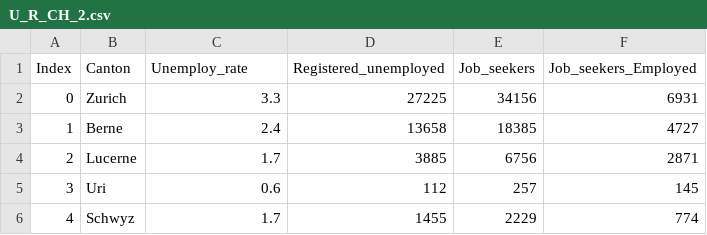
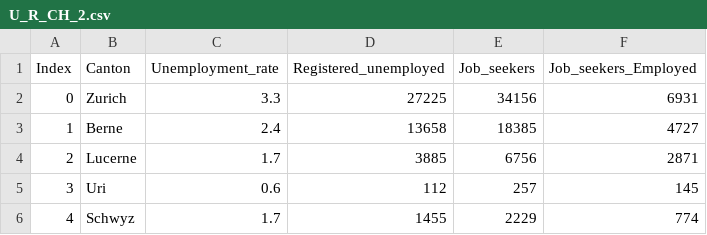
Before and after one commit to sourabhlal/ada2017, a CSV file: 03 - Interactive Viz/U_R_CH_2.csv, drawn as a sheet; only a part is shown.

```diff
--- a/03 - Interactive Viz/U_R_CH_2.csv
+++ b/03 - Interactive Viz/U_R_CH_2.csv
@@ -1,2 +1,2 @@
-Index,Canton,Unemploy_rate,Registered_unemployed,Job_seekers,Job_seekers_Employed
+Index,Canton,Unemployment_rate,Registered_unemployed,Job_seekers,Job_seekers_Employed
 0,Zurich,3.3,27225,34156,6931
```
Also changed, not shown: 1 other file.
